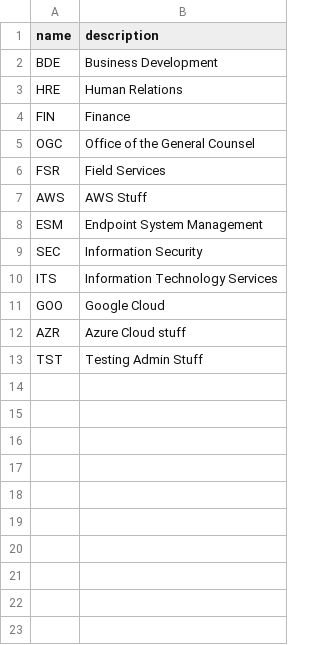
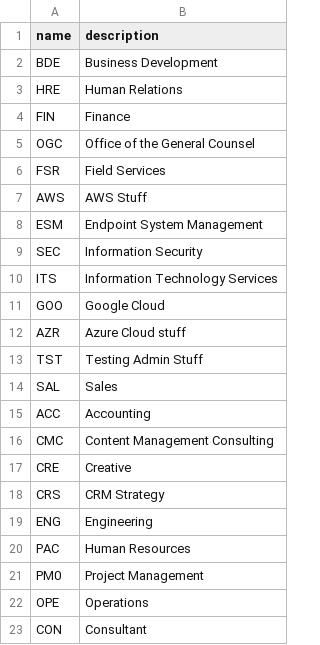
Before and after one commit to kurobeats/Sparkler, a CSV file: AD_OU_CreateStructure/3lettercodes.csv, drawn as a sheet.

```diff
--- a/AD_OU_CreateStructure/3lettercodes.csv
+++ b/AD_OU_CreateStructure/3lettercodes.csv
@@ -13 +13,11 @@ AZR,Azure Cloud stuff
 TST,Testing Admin Stuff
+SAL,Sales
+ACC,Accounting
+CMC,Content Management Consulting
+CRE,Creative
+CRS,CRM Strategy
+ENG,Engineering
+PAC,Human Resources
+PM0,Project Management
+OPE,Operations
+CON,Consultant
```
Also changed, not shown: 1 other file.
